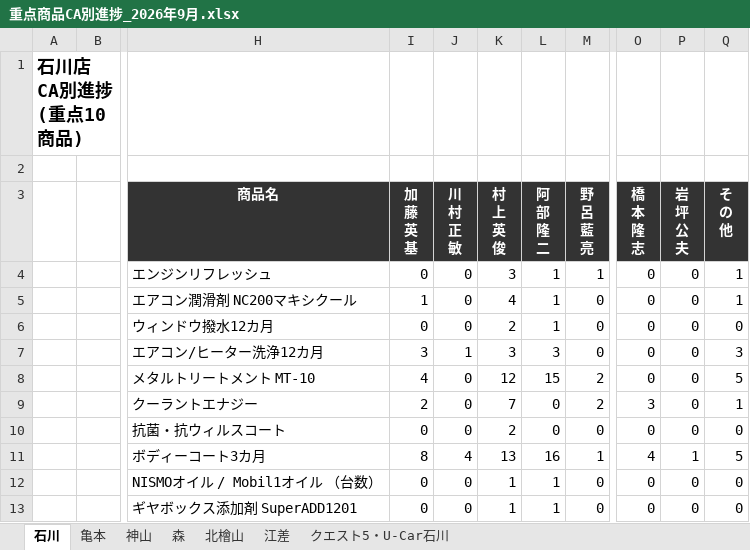
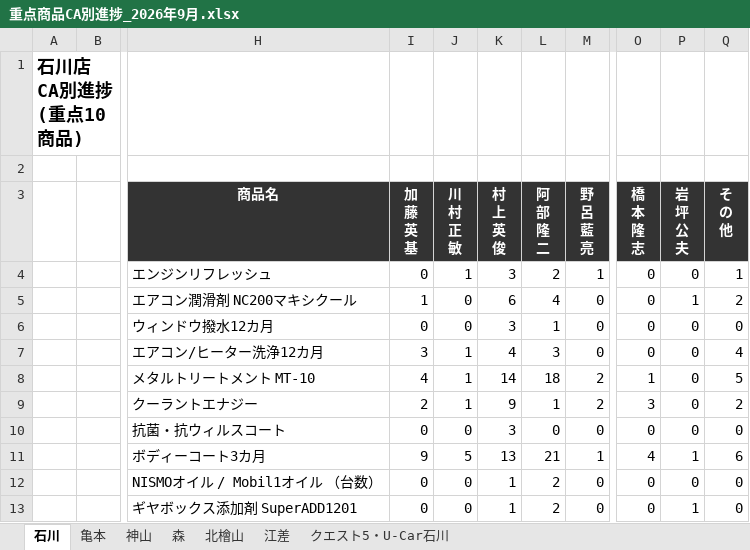
Before and after one commit to kir780866006052-sketch/jyuten-syouhin, an Excel workbook: 重点商品CA別進捗_2026年9月.xlsx, sheet 石川, drawn as a sheet; only a part is shown, gaps mark what is left out; values as stored, in another font and other column widths than the file's, no borders; charts and pictures not drawn; the diff names each change by its address in the sheet, - before the commit and + after, or states it on an @@ line.

```diff
--- a/重点商品CA別進捗_2026年9月.xlsx (sheet 石川)
+++ b/重点商品CA別進捗_2026年9月.xlsx (sheet 石川)
-J4 (川 村 正 敏): 0
+J4 (川 村 正 敏): 1
-L4 (阿 部 隆 二): 1
+L4 (阿 部 隆 二): 2
-K5 (村 上 英 俊): 4
+K5 (村 上 英 俊): 6
-L5 (阿 部 隆 二): 1
+L5 (阿 部 隆 二): 4
-P5 (岩 坪 公 夫): 0
+P5 (岩 坪 公 夫): 1
-Q5 (そ の 他): 1
+Q5 (そ の 他): 2
-K6 (村 上 英 俊): 2
+K6 (村 上 英 俊): 3
-K7 (村 上 英 俊): 3
+K7 (村 上 英 俊): 4
-Q7 (そ の 他): 3
+Q7 (そ の 他): 4
-J8:J9 (川 村 正 敏): 0
+J8:J9 (川 村 正 敏): 1
-K8 (村 上 英 俊): 12
+K8 (村 上 英 俊): 14
-L8 (阿 部 隆 二): 15
+L8 (阿 部 隆 二): 18
-O8 (橋 本 隆 志): 0
+O8 (橋 本 隆 志): 1
-K9 (村 上 英 俊): 7
+K9 (村 上 英 俊): 9
-L9 (阿 部 隆 二): 0
+L9 (阿 部 隆 二): 1
-Q9 (そ の 他): 1
+Q9 (そ の 他): 2
-K10 (村 上 英 俊): 2
+K10 (村 上 英 俊): 3
-I11 (加 藤 英 基): 8
+I11 (加 藤 英 基): 9
-J11 (川 村 正 敏): 4
+J11 (川 村 正 敏): 5
-L11 (阿 部 隆 二): 16
+L11 (阿 部 隆 二): 21
-Q11 (そ の 他): 5
+Q11 (そ の 他): 6
-L12:L13 (阿 部 隆 二): 1
+L12:L13 (阿 部 隆 二): 2
-P13 (岩 坪 公 夫): 0
+P13 (岩 坪 公 夫): 1
```
Also changed, not shown: sheet 神山, sheet 北檜山, sheet 亀本, sheet 森, sheet 江差, sheet クエスト5・U-Car石川, charts or pictures.
